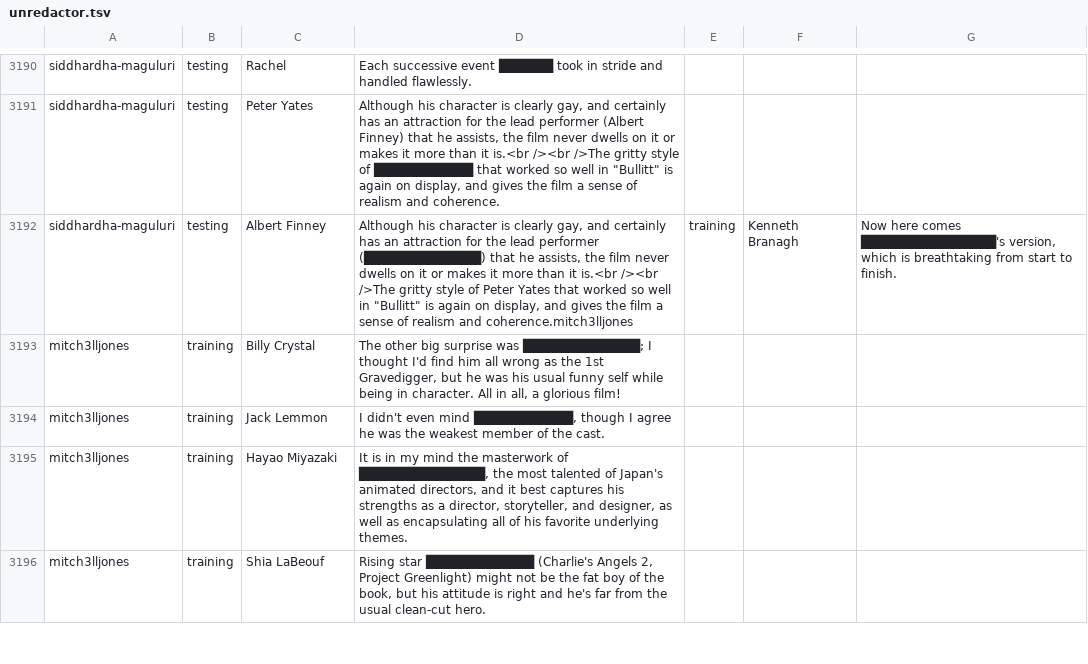
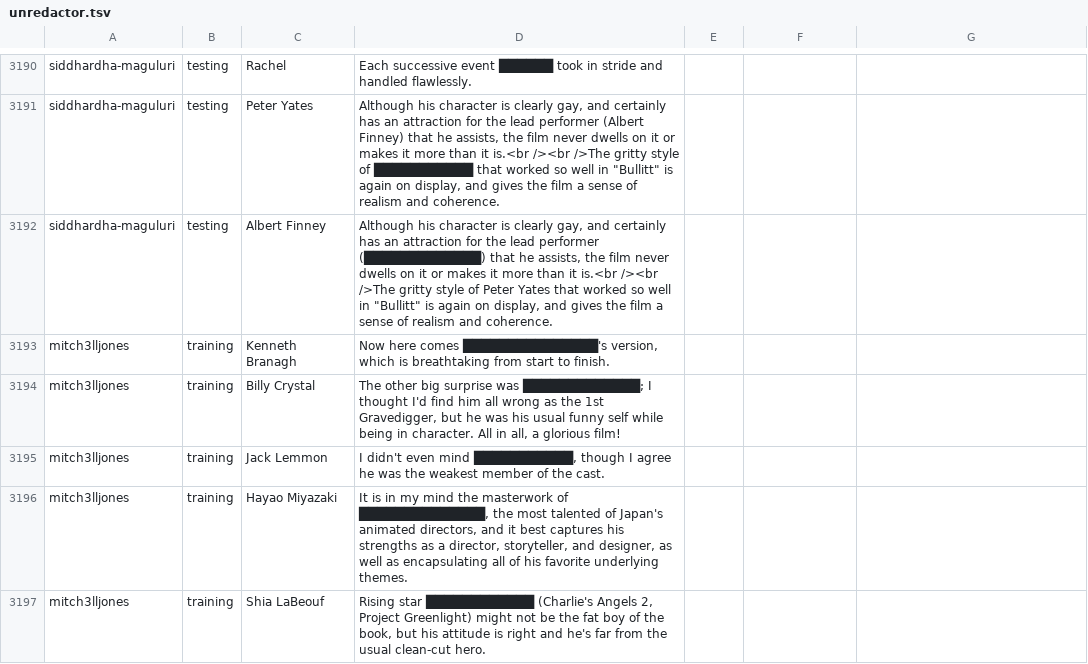
Before and after one commit to cegme/cs5293sp22, a TSV file: unredactor.tsv, drawn as a sheet; only a part is shown, gaps mark what is left out.

Commit message:
Update unredactor.tsv

```diff
--- a/unredactor.tsv
+++ b/unredactor.tsv
@@ -3243,3 +3243,4 @@ siddhardha-maguluri	testing	Rachel	Each successive event ██████ took
 siddhardha-maguluri	testing	Peter Yates	Although his character is clearly gay, and certainly has an attraction for the lead performer (Albert Finney) that he assists, the film never dwells on it or makes it more than it is.<br /><br />The gritty style of ███████████ that worked so well in "Bullitt" is again on display, and gives the film a sense of realism and coherence.
-siddhardha-maguluri	testing	Albert Finney	Although his character is clearly gay, and certainly has an attraction for the lead performer (█████████████) that he assists, the film never dwells on it or makes it more than it is.<br /><br />The gritty style of Peter Yates that worked so well in "Bullitt" is again on display, and gives the film a sense of realism and coherence.mitch3lljones	training	Kenneth Branagh	Now here comes ███████████████'s version, which is breathtaking from start to finish.
+siddhardha-maguluri	testing	Albert Finney	Although his character is clearly gay, and certainly has an attraction for the lead performer (█████████████) that he assists, the film never dwells on it or makes it more than it is.<br /><br />The gritty style of Peter Yates that worked so well in "Bullitt" is again on display, and gives the film a sense of realism and coherence.
+mitch3lljones	training	Kenneth Branagh	Now here comes ███████████████'s version, which is breathtaking from start to finish.
 mitch3lljones	training	Billy Crystal	The other big surprise was █████████████; I thought I'd find him all wrong as the 1st Gravedigger, but he was his usual funny self while being in character. All in all, a glorious film!
```
